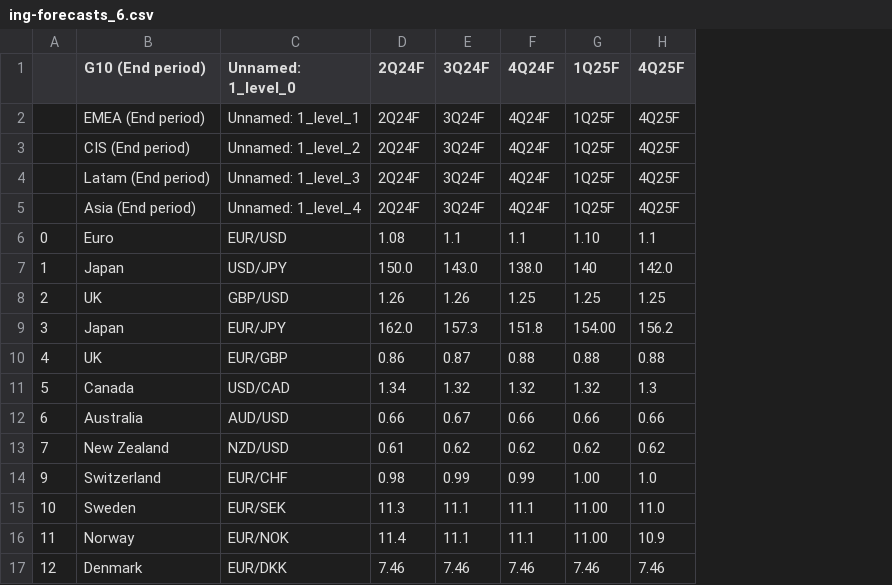
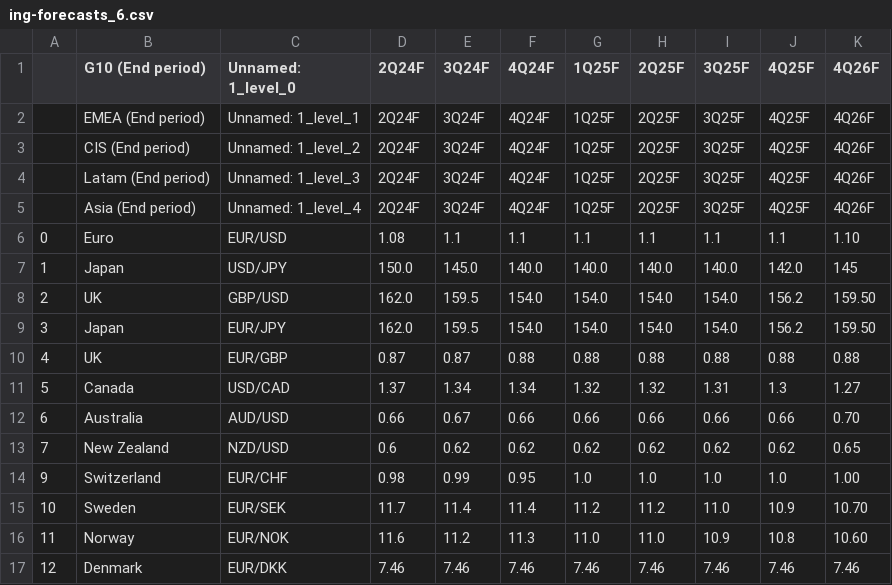
Before and after one commit to cmangla/boe-rate-forecast-tracker, a CSV file: ing-forecasts_6.csv, drawn as a sheet; only a part is shown; addresses are those after the commit; the diff covers the shown part only; the diff names each change by its address in the sheet, - before the commit and + after, or states it on an @@ line.

```diff
--- a/ing-forecasts_6.csv
+++ b/ing-forecasts_6.csv
+column H (2Q25F), rows 2-17: 2Q25F | 2Q25F | 2Q25F | 2Q25F | 1.1 | 140.0 | 154.0 | 154.0 | 0.88 | 1.32 | 0.66 | 0.62 | 1.0 | 11.2 | 11.0 | 7.46
+column I (3Q25F), rows 2-17: 3Q25F | 3Q25F | 3Q25F | 3Q25F | 1.1 | 140.0 | 154.0 | 154.0 | 0.88 | 1.31 | 0.66 | 0.62 | 1.0 | 11.0 | 10.9 | 7.46
+column K (4Q26F), rows 2-17: 4Q26F | 4Q26F | 4Q26F | 4Q26F | 1.10 | 145 | 159.50 | 159.50 | 0.88 | 1.27 | 0.70 | 0.65 | 1.00 | 10.70 | 10.60 | 7.46
-G6 (1Q25F): 1.10
+G6 (1Q25F): 1.1
-E7 (3Q24F): 143.0
+E7 (3Q24F): 145.0
-F7 (4Q24F): 138.0
+F7 (4Q24F): 140.0
-G7 (1Q25F): 140
+G7 (1Q25F): 140.0
-D8 (2Q24F): 1.26
+D8 (2Q24F): 162.0
-E8 (3Q24F): 1.26
+E8 (3Q24F): 159.5
-F8 (4Q24F): 1.25
+F8 (4Q24F): 154.0
-G8 (1Q25F): 1.25
+G8 (1Q25F): 154.0
-J8 (4Q25F): 1.25
+J8 (4Q25F): 156.2
-E9 (3Q24F): 157.3
+E9 (3Q24F): 159.5
-F9 (4Q24F): 151.8
+F9 (4Q24F): 154.0
-G9 (1Q25F): 154.00
+G9 (1Q25F): 154.0
-D10 (2Q24F): 0.86
+D10 (2Q24F): 0.87
-D11 (2Q24F): 1.34
+D11 (2Q24F): 1.37
-E11 (3Q24F): 1.32
+E11 (3Q24F): 1.34
-F11 (4Q24F): 1.32
+F11 (4Q24F): 1.34
-D13 (2Q24F): 0.61
+D13 (2Q24F): 0.6
-F14 (4Q24F): 0.99
+F14 (4Q24F): 0.95
-G14 (1Q25F): 1.00
+G14 (1Q25F): 1.0
-D15 (2Q24F): 11.3
+D15 (2Q24F): 11.7
-E15 (3Q24F): 11.1
+E15 (3Q24F): 11.4
-F15 (4Q24F): 11.1
+F15 (4Q24F): 11.4
-G15 (1Q25F): 11.00
+G15 (1Q25F): 11.2
-J15 (4Q25F): 11.0
+J15 (4Q25F): 10.9
-D16 (2Q24F): 11.4
+D16 (2Q24F): 11.6
-E16 (3Q24F): 11.1
+E16 (3Q24F): 11.2
-F16 (4Q24F): 11.1
+F16 (4Q24F): 11.3
-G16 (1Q25F): 11.00
+G16 (1Q25F): 11.0
-J16 (4Q25F): 10.9
+J16 (4Q25F): 10.8
```
Also changed, not shown: 62 edited cells elsewhere in this file, ing-forecasts_0.csv, ing-forecasts_1.csv, 8 other files.
